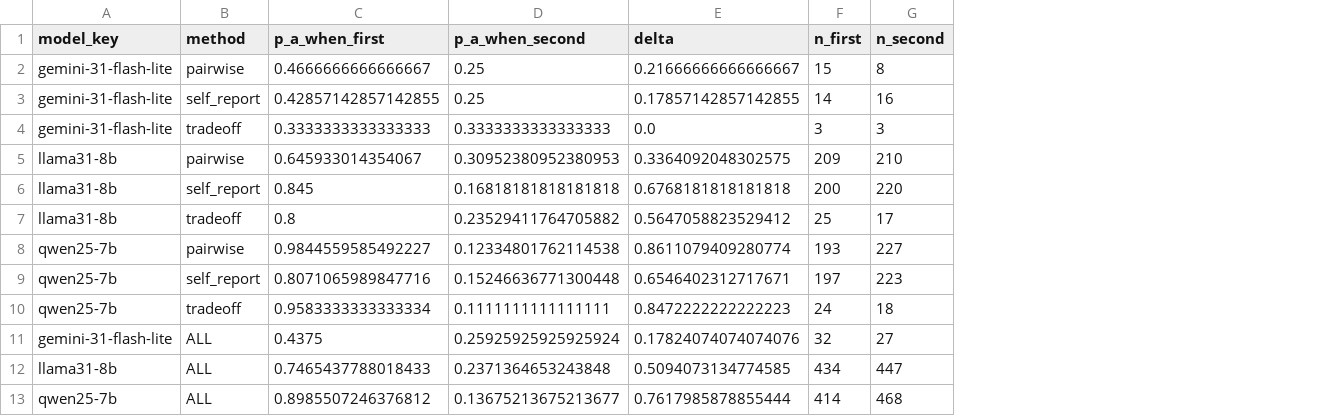
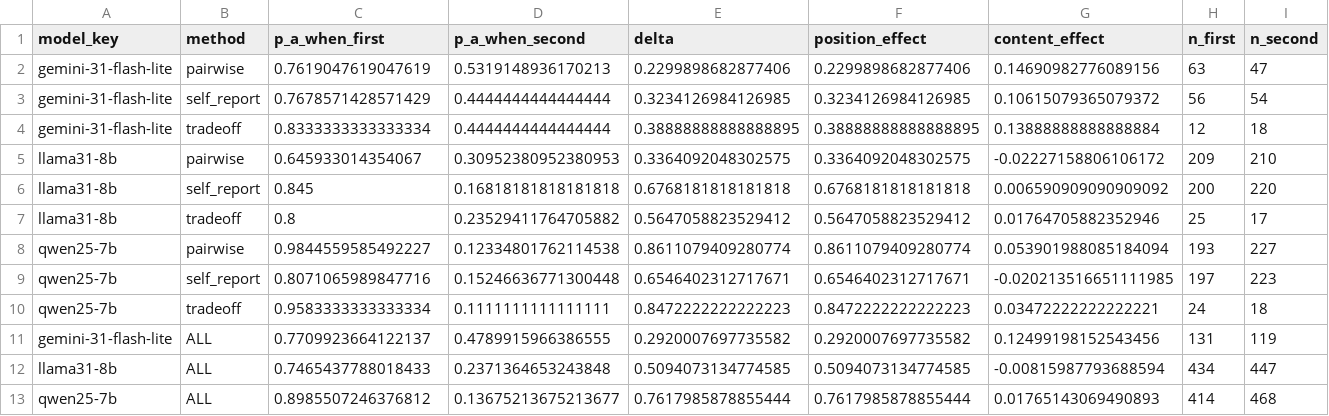
Before and after one commit to hajraRehman/PrefLens, a CSV file: results/tables/main_position_bias.csv, drawn as a sheet; only a part is shown; removed rows and columns are numbered as before the commit, all else as after; rows hold the shown columns only; the diff names each change by its address in the sheet, - before the commit and + after, or states it on an @@ line.

```diff
--- a/results/tables/main_position_bias.csv
+++ b/results/tables/main_position_bias.csv
+column F (position_effect), rows 5-10: 0.3364092048302575 | 0.6768181818181818 | 0.5647058823529412 | 0.8611079409280774 | 0.6546402312717671 | 0.8472222222222223; rows 12-13: 0.5094073134774585 | 0.7617985878855444
+column G (content_effect), rows 5-10: -0.02227158806106172 | 0.006590909090909092 | 0.01764705882352946 | 0.053901988085184094 | -0.020213516651111985 | 0.03472222222222221; rows 12-13: -0.00815987793688594 | 0.01765143069490893
-row 2: gemini-31-flash-lite | pairwise | 0.4666666666666667 | 0.25 | 0.21666666666666667 | 15 | 8
-row 3: gemini-31-flash-lite | self_report | 0.42857142857142855 | 0.25 | 0.17857142857142855 | 14 | 16
-row 4: gemini-31-flash-lite | tradeoff | 0.3333333333333333 | 0.3333333333333333 | 0.0 | 3 | 3
+row 2: gemini-31-flash-lite | pairwise | 0.7619047619047619 | 0.5319148936170213 | 0.2299898682877406 | 0.2299898682877406 | 0.14690982776089156 | 63 | 47
+row 3: gemini-31-flash-lite | self_report | 0.7678571428571429 | 0.4444444444444444 | 0.3234126984126985 | 0.3234126984126985 | 0.10615079365079372 | 56 | 54
+row 4: gemini-31-flash-lite | tradeoff | 0.8333333333333334 | 0.4444444444444444 | 0.38888888888888895 | 0.38888888888888895 | 0.13888888888888884 | 12 | 18
-row 11: gemini-31-flash-lite | ALL | 0.4375 | 0.25925925925925924 | 0.17824074074074076 | 32 | 27
+row 11: gemini-31-flash-lite | ALL | 0.7709923664122137 | 0.4789915966386555 | 0.2920007697735582 | 0.2920007697735582 | 0.12499198152543456 | 131 | 119
```
Also changed, not shown: data/processed/main/method_scores.csv, results/tables/main_gemini-31-flash-lite_convergence.csv, 14 other files.
